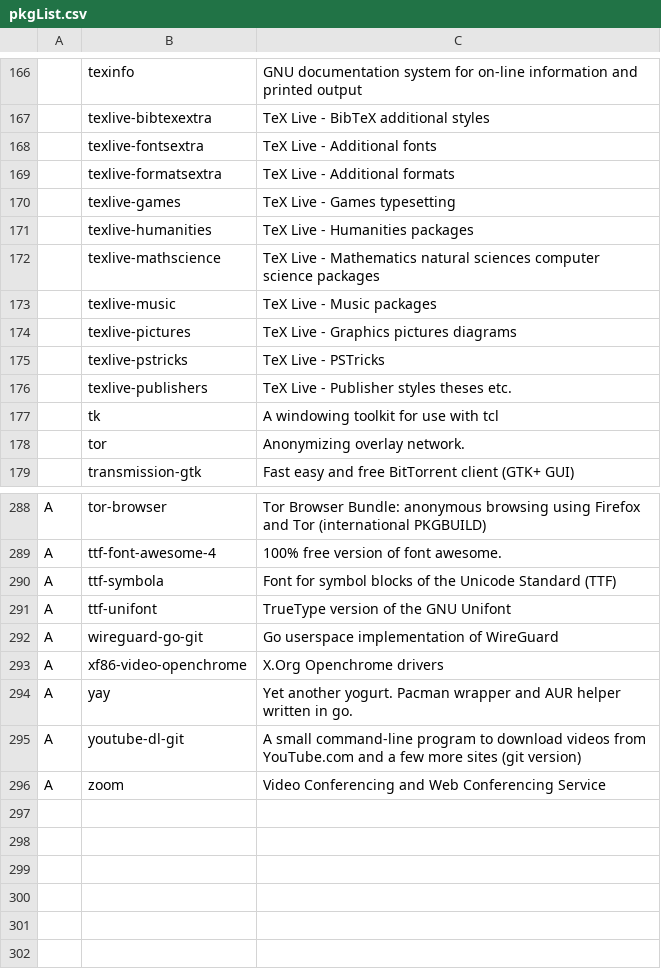
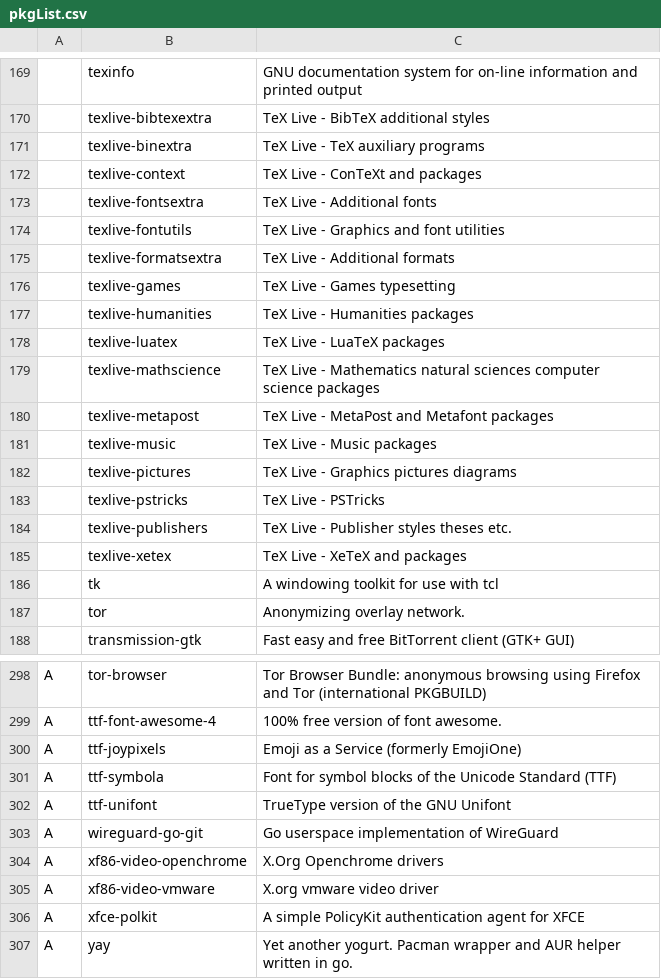
Before and after one commit to L1minus1/dotfiles, a CSV file: pkgList.csv, drawn as a sheet; only a part is shown, gaps mark what is left out; the shorter side is filled out with more unchanged rows; the diff covers the shown part only.

```diff
--- a/pkgList.csv
+++ b/pkgList.csv
@@ -167,3 +170,6 @@
 ,texlive-bibtexextra,TeX Live - BibTeX additional styles
+,texlive-binextra,TeX Live - TeX auxiliary programs
+,texlive-context,TeX Live - ConTeXt and packages
 ,texlive-fontsextra,TeX Live - Additional fonts
+,texlive-fontutils,TeX Live - Graphics and font utilities
 ,texlive-formatsextra,TeX Live - Additional formats
@@ -171,3 +177,5 @@
 ,texlive-humanities,TeX Live - Humanities packages
+,texlive-luatex,TeX Live - LuaTeX packages
 ,texlive-mathscience,TeX Live - Mathematics natural sciences computer science packages
+,texlive-metapost,TeX Live - MetaPost and Metafont packages
 ,texlive-music,TeX Live - Music packages
@@ -176,2 +184,3 @@
 ,texlive-publishers,TeX Live - Publisher styles theses etc.
+,texlive-xetex,TeX Live - XeTeX and packages
 ,tk,A windowing toolkit for use with tcl
@@ -289,2 +299,3 @@ A,tor-browser,Tor Browser Bundle: anonymous browsing using Firefox and Tor (inte
 A,ttf-font-awesome-4,100% free version of font awesome.
+A,ttf-joypixels,Emoji as a Service (formerly EmojiOne)
 A,ttf-symbola,Font for symbol blocks of the Unicode Standard (TTF)
@@ -293,2 +304,4 @@ A,wireguard-go-git,Go userspace implementation of WireGuard
 A,xf86-video-openchrome,X.Org Openchrome drivers
+A,xf86-video-vmware,X.org vmware video driver
+A,xfce-polkit,A simple PolicyKit authentication agent for XFCE
 A,yay,Yet another yogurt. Pacman wrapper and AUR helper written in go.
```
Also changed, not shown: 10 added rows, 6 removed rows and 4 edited cells elsewhere in this file, 2 other files.
